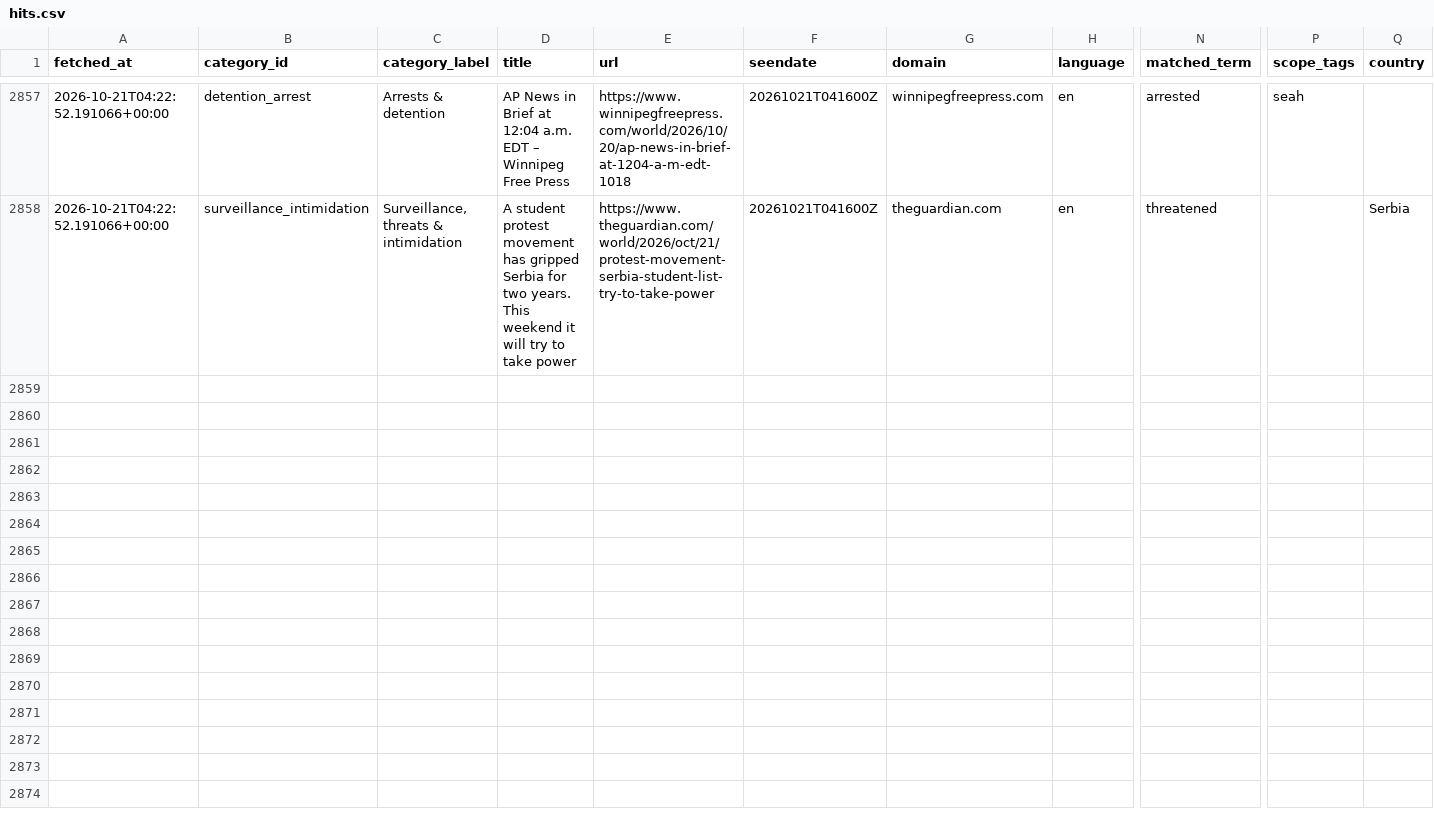
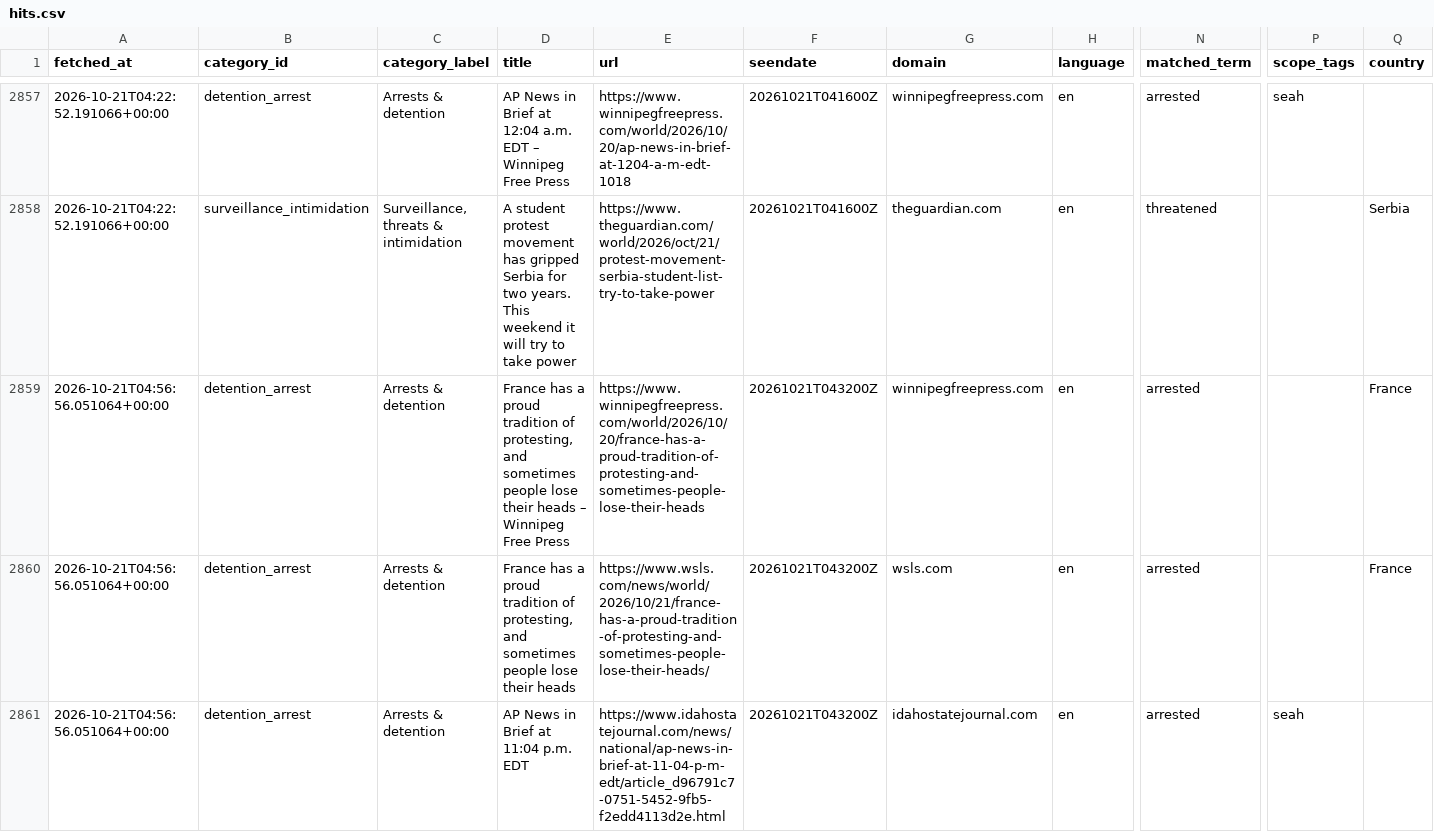
Before and after one commit to 9g98gyb746-gif/Student-Activism-Monitor, a CSV file: data/hits.csv, drawn as a sheet; only a part is shown, gaps mark what is left out; rows hold the shown columns only; the diff covers the shown part only; the diff names each change by its address in the sheet, - before the commit and + after, or states it on an @@ line.

```diff
--- a/data/hits.csv
+++ b/data/hits.csv
+row 2859: 2026-10-21T04:56:56.051064+00:00 | detention_arrest | Arrests & detention | France has a proud tradition of protesting, and sometimes people lose their heads – Winnipeg Free Press | https://www.winnipegfreepress.com/world/2026/10/20/france-has-a-proud-tradition-of-protesting-and-sometimes-people-lose-their-heads | 20261021T043200Z | winnipegfreepress.com | en | arrested |  | France
+row 2860: 2026-10-21T04:56:56.051064+00:00 | detention_arrest | Arrests & detention | France has a proud tradition of protesting, and sometimes people lose their heads | https://www.wsls.com/news/world/2026/10/21/france-has-a-proud-tradition-of-protesting-and-sometimes-people-lose-their-heads/ | 20261021T043200Z | wsls.com | en | arrested |  | France
+row 2861: 2026-10-21T04:56:56.051064+00:00 | detention_arrest | Arrests & detention | AP News in Brief at 11:04 p.m. EDT | https://www.idahostatejournal.com/news/national/ap-news-in-brief-at-11-04-p-m-edt/article_d96791c7-0751-5452-9fb5-f2edd4113d2e.html | 20261021T043200Z | idahostatejournal.com | en | arrested | seah
```
Also changed, not shown: 6 added rows elsewhere in this file, 2 other files.
